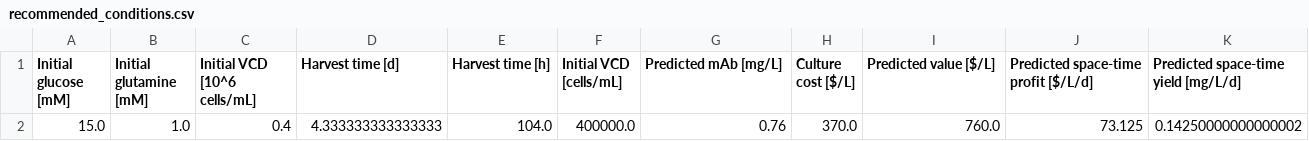
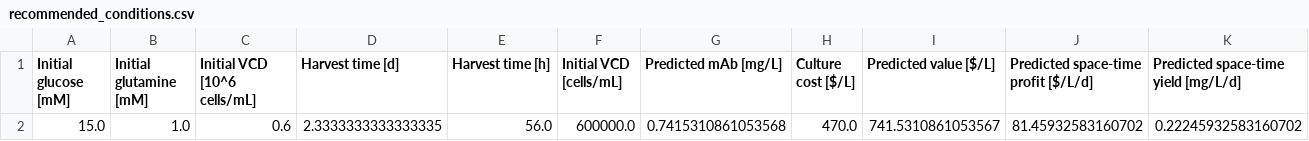
Before and after one commit to jrdndrpr/Optimizing-Monoclonal-Antibody-Production, a CSV file: tables/recommended_conditions.csv, drawn as a sheet; only a part is shown; removed rows and columns are numbered as before the commit, all else as after; rows hold the shown columns only; the diff names each change by its address in the sheet, - before the commit and + after, or states it on an @@ line.

```diff
--- a/tables/recommended_conditions.csv
+++ b/tables/recommended_conditions.csv
-row 2: 15.0 | 1.0 | 0.4 | 4.333333333333333 | 104.0 | 400000.0 | 0.76 | 370.0 | 760.0 | 73.125 | 0.14250000000000002
+row 2: 15.0 | 1.0 | 0.6 | 2.3333333333333335 | 56.0 | 600000.0 | 0.7415310861053568 | 470.0 | 741.5310861053567 | 81.45932583160702 | 0.22245932583160702
```
Also changed, not shown: tables/candidate_optima.csv, tables/held_out_predictions.csv, 39 other files.
